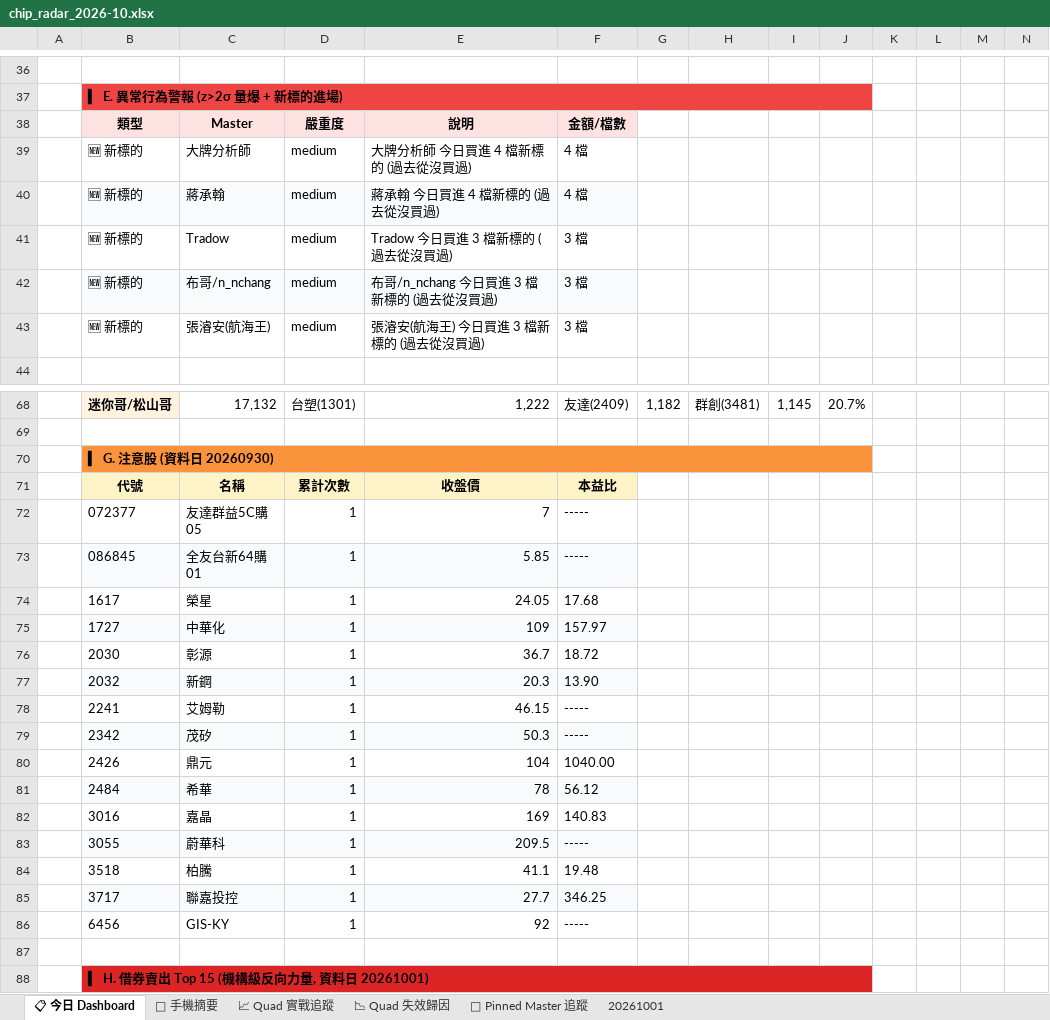
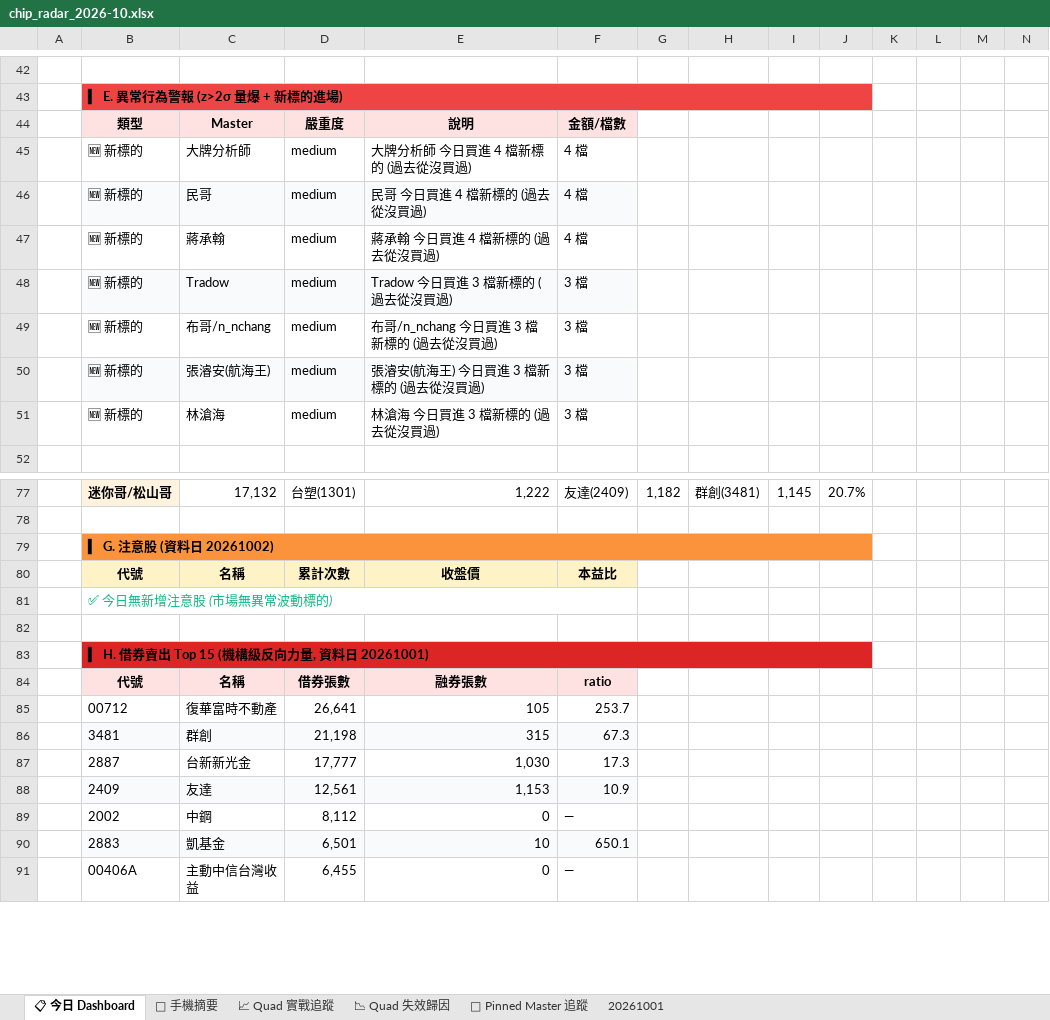
Before and after one commit to DRwillychiu/CHIP_RADAR_TW, an Excel workbook: data/reports/chip_radar_2026-10.xlsx, sheet 📋 今日 Dashboard, drawn as a sheet; only a part is shown, gaps mark what is left out; the shorter side is filled out with more unchanged rows; values as stored, in another font and other column widths than the file's, no borders; conditional formats and table styles not drawn; removed rows and columns are numbered as before the commit, all else as after; the diff covers the shown part only; the diff names each change by its address in the sheet, - before the commit and + after, or states it on an @@ line.

```diff
--- a/data/reports/chip_radar_2026-10.xlsx (sheet 📋 今日 Dashboard)
+++ b/data/reports/chip_radar_2026-10.xlsx (sheet 📋 今日 Dashboard)
+row 46:  | 🆕 新標的 | 民哥 | medium | 民哥 今日買進 4 檔新標的 (過去從沒買過) | 4 檔
-B47:F47 fill: #F9FAFB
+B47:F47 fill: none
-B48:F48 fill: none
+B48:F48 fill: #F9FAFB
-B49:F49 fill: #F9FAFB
+B49:F49 fill: none
-B50:F50 fill: none
+B50:F50 fill: #F9FAFB
+row 51:  | 🆕 新標的 | 林滄海 | medium | 林滄海 今日買進 3 檔新標的 (過去從沒買過) | 3 檔
-B79: ▍ G. 注意股 (資料日 20260930)
+B79: ▍ G. 注意股 (資料日 20261002)
-row 72:  | 072377 | 友達群益5C購05 | 1 | 7 | -----
-row 73:  | 086845 | 全友台新64購01 | 1 | 5.85 | -----
-row 74:  | 1617 | 榮星 | 1 | 24.05 | 17.68
-row 75:  | 1727 | 中華化 | 1 | 109 | 157.97
-row 76:  | 2030 | 彰源 | 1 | 36.7 | 18.72
-row 77:  | 2032 | 新鋼 | 1 | 20.3 | 13.90
-row 78:  | 2241 | 艾姆勒 | 1 | 46.15 | -----
-row 79:  | 2342 | 茂矽 | 1 | 50.3 | -----
-row 80:  | 2426 | 鼎元 | 1 | 104 | 1040.00
-row 81:  | 2484 | 希華 | 1 | 78 | 56.12
-row 82:  | 3016 | 嘉晶 | 1 | 169 | 140.83
-row 83:  | 3055 | 蔚華科 | 1 | 209.5 | -----
-row 84:  | 3518 | 柏騰 | 1 | 41.1 | 19.48
-row 85:  | 3717 | 聯嘉投控 | 1 | 27.7 | 346.25
-row 86:  | 6456 | GIS-KY | 1 | 92 | -----
+row 81:  | ✅ 今日無新增注意股 (市場無異常波動標的)
```
Also changed, not shown: 10 added rows, 3 removed rows, 47 edited cells and cell formats elsewhere in this sheet, sheet 20261001, sheet 📉 Quad 失效歸因, sheet 📱 手機摘要, 26 other files.
